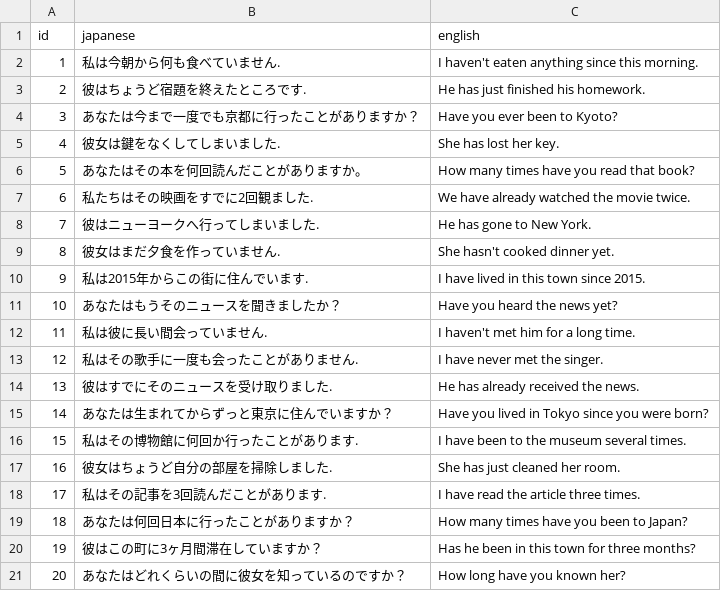
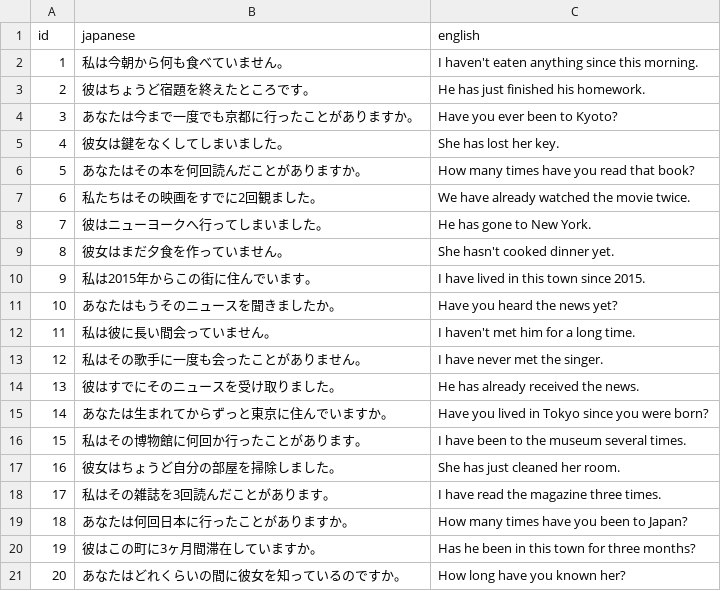
Before and after one commit to boost-ogawa/english-booster, a CSV file: shuffle_data/現在完了ミックス①.csv, drawn as a sheet.

Commit message:
shuffle.py実験

```diff
--- a/shuffle_data/現在完了ミックス①.csv
+++ b/shuffle_data/現在完了ミックス①.csv
@@ -1,21 +1,21 @@
 id,japanese,english
-1,私は今朝から何も食べていません.,I haven't eaten anything since this morning.
-2,彼はちょうど宿題を終えたところです.,He has just finished his homework.
-3,あなたは今まで一度でも京都に行ったことがありますか？,Have you ever been to Kyoto?
-4,彼女は鍵をなくしてしまいました.,She has lost her key.
+1,私は今朝から何も食べていません。,I haven't eaten anything since this morning.
+2,彼はちょうど宿題を終えたところです。,He has just finished his homework.
+3,あなたは今まで一度でも京都に行ったことがありますか。,Have you ever been to Kyoto?
+4,彼女は鍵をなくしてしまいました。,She has lost her key.
 5,あなたはその本を何回読んだことがありますか。,How many times have you read that book?
-6,私たちはその映画をすでに2回観ました.,We have already watched the movie twice.
-7,彼はニューヨークへ行ってしまいました.,He has gone to New York.
-8,彼女はまだ夕食を作っていません.,She hasn't cooked dinner yet.
-9,私は2015年からこの街に住んでいます.,I have lived in this town since 2015.
-10,あなたはもうそのニュースを聞きましたか？,Have you heard the news yet?
-11,私は彼に長い間会っていません.,I haven't met him for a long time.
-12,私はその歌手に一度も会ったことがありません.,I have never met the singer.
-13,彼はすでにそのニュースを受け取りました.,He has already received the news.
-14, あなたは生まれてからずっと東京に住んでいますか？,Have you lived in Tokyo since you were born?
-15,私はその博物館に何回か行ったことがあります.,I have been to the museum several times.
-16,彼女はちょうど自分の部屋を掃除しました.,She has just cleaned her room.
-17,私はその記事を3回読んだことがあります.,I have read the article three times.
-18,あなたは何回日本に行ったことがありますか？,How many times have you been to Japan?
-19,彼はこの町に3ヶ月間滞在していますか？,Has he been in this town for three months?
-20,あなたはどれくらいの間に彼女を知っているのですか？,How long have you known her?
+6,私たちはその映画をすでに2回観ました。,We have already watched the movie twice.
+7,彼はニューヨークへ行ってしまいました。,He has gone to New York.
+8,彼女はまだ夕食を作っていません。,She hasn't cooked dinner yet.
+9,私は2015年からこの街に住んでいます。,I have lived in this town since 2015.
+10,あなたはもうそのニュースを聞きましたか。,Have you heard the news yet?
+11,私は彼に長い間会っていません。,I haven't met him for a long time.
+12,私はその歌手に一度も会ったことがありません。,I have never met the singer.
+13,彼はすでにそのニュースを受け取りました。,He has already received the news.
+14, あなたは生まれてからずっと東京に住んでいますか。,Have you lived in Tokyo since you were born?
+15,私はその博物館に何回か行ったことがあります。,I have been to the museum several times.
+16,彼女はちょうど自分の部屋を掃除しました。,She has just cleaned her room.
+17,私はその雑誌を3回読んだことがあります。,I have read the magazine three times.
+18,あなたは何回日本に行ったことがありますか。,How many times have you been to Japan?
+19,彼はこの町に3ヶ月間滞在していますか。,Has he been in this town for three months?
+20,あなたはどれくらいの間に彼女を知っているのですか。,How long have you known her?
```
